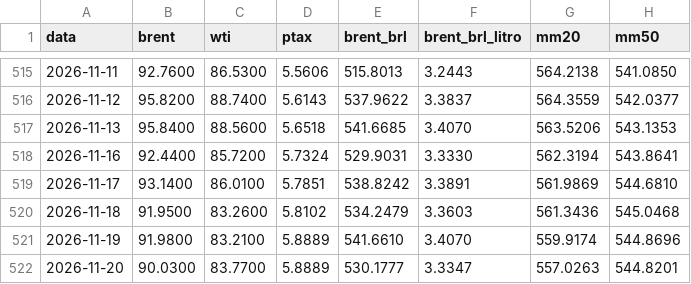
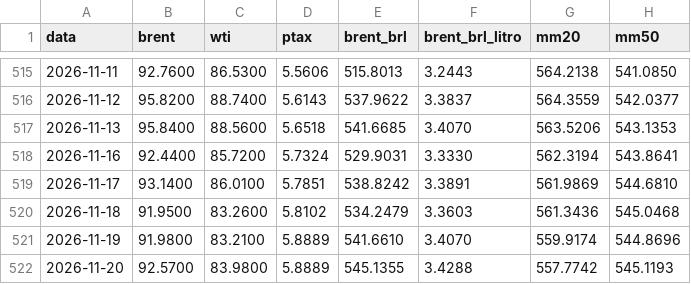
Before and after one commit to gzfposto/painel-combustiveis, a CSV file: dados/brent_brl.csv, drawn as a sheet; only a part is shown, gaps mark what is left out.

```diff
--- a/dados/brent_brl.csv
+++ b/dados/brent_brl.csv
@@ -521,2 +521,2 @@ data,brent,wti,ptax,brent_brl,brent_brl_litro,mm20,mm50
 2026-11-19,91.9800,83.2100,5.8889,541.6610,3.4070,559.9174,544.8696
-2026-11-20,90.0300,83.7700,5.8889,530.1777,3.3347,557.0263,544.8201
+2026-11-20,92.5700,83.9800,5.8889,545.1355,3.4288,557.7742,545.1193
```
Also changed, not shown: dados/petroleo.csv, 1 other file.
